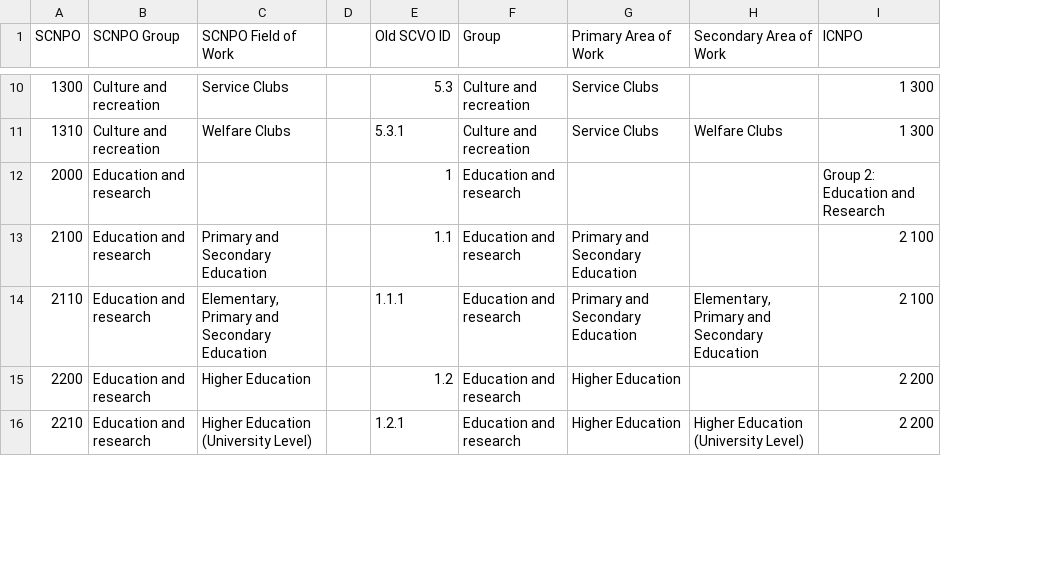
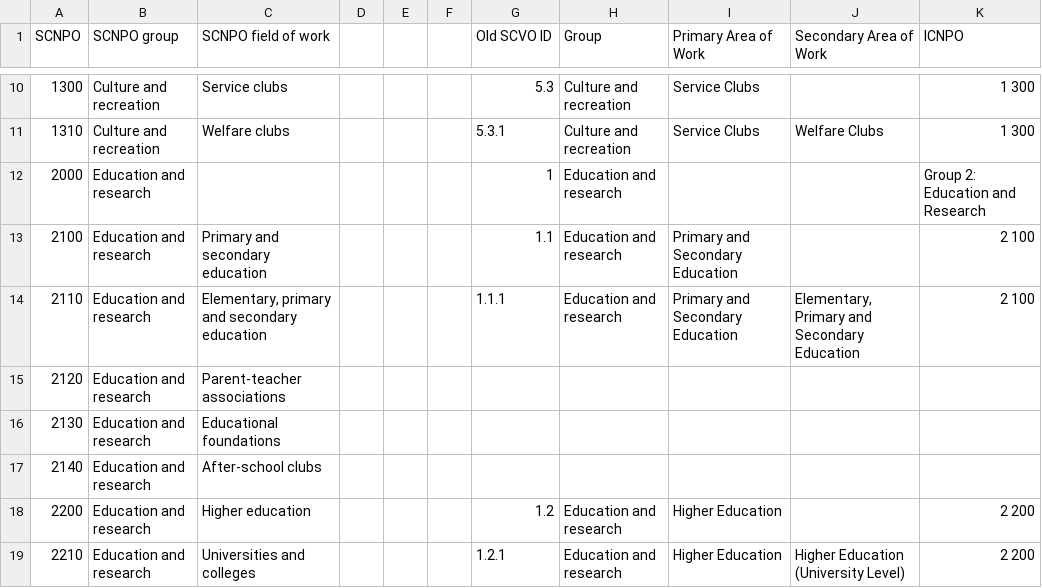
Before and after one commit to scvodigital/taxonomies, a CSV file: field-of-work.csv, drawn as a sheet; only a part is shown, gaps mark what is left out; removed rows and columns are numbered as before the commit, all else as after; the diff covers the shown part only; the diff names each change by its address in the sheet, - before the commit and + after, or states it on an @@ line.

```diff
--- a/field-of-work.csv
+++ b/field-of-work.csv
-column C (SCNPO Field of Work), rows 10-16: Service Clubs | Welfare Clubs |  | Primary and Secondary Education | Elementary, Primary and Secondary Education | Higher Education | Higher Education (University Level)
+column C (SCNPO field of work), rows 10-14: Service clubs | Welfare clubs |  | Primary and secondary education | Elementary, primary and secondary education; rows 18-19: Higher education | Universities and colleges
+column E, empty
+column F, empty
-B1: SCNPO Group
+B1: SCNPO group
+row 15: 2120 | Education and research | Parent-teacher associations
+row 16: 2130 | Education and research | Educational foundations
+row 17: 2140 | Education and research | After-school clubs
```
Also changed, not shown: 18 added rows, 1 removed row and 28 edited cells elsewhere in this file.
